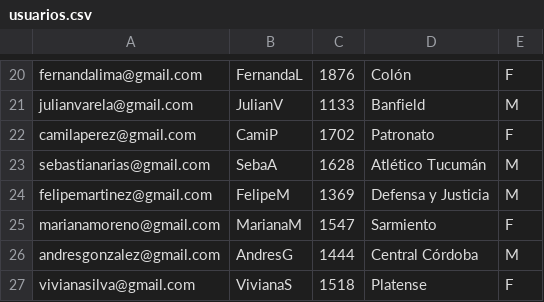
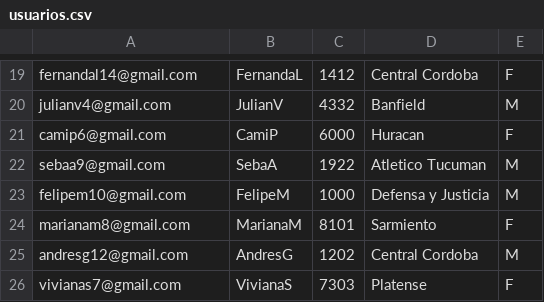
Before and after one commit to NicoUmansky/Programacion1ProyectoUADE, a CSV file: Files/usuarios.csv, drawn as a sheet; only a part is shown, gaps mark what is left out; addresses are those after the commit; the diff covers the shown part only; the diff names each change by its address in the sheet, - before the commit and + after, or states it on an @@ line.

```diff
--- a/Files/usuarios.csv
+++ b/Files/usuarios.csv
-A19: fernandalima@gmail.com
+A19: fernandal14@gmail.com
-C19: 1876
+C19: 1412
-D19: Colón
+D19: Central Cordoba
-A20: julianvarela@gmail.com
+A20: julianv4@gmail.com
-C20: 1133
+C20: 4332
-A21: camilaperez@gmail.com
+A21: camip6@gmail.com
-C21: 1702
+C21: 6000
-D21: Patronato
+D21: Huracan
-A22: sebastianarias@gmail.com
+A22: sebaa9@gmail.com
-C22: 1628
+C22: 1922
-D22: Atlético Tucumán
+D22: Atletico Tucuman
-A23: felipemartinez@gmail.com
+A23: felipem10@gmail.com
-C23: 1369
+C23: 1000
-A24: marianamoreno@gmail.com
+A24: marianam8@gmail.com
-C24: 1547
+C24: 8101
-A25: andresgonzalez@gmail.com
+A25: andresg12@gmail.com
-C25: 1444
+C25: 1202
-D25: Central Córdoba
+D25: Central Cordoba
-A26: vivianasilva@gmail.com
+A26: vivianas7@gmail.com
-C26: 1518
+C26: 7303
```
Also changed, not shown: 1 removed row and 30 edited cells elsewhere in this file, Files/ranking.csv, 6 other files.
